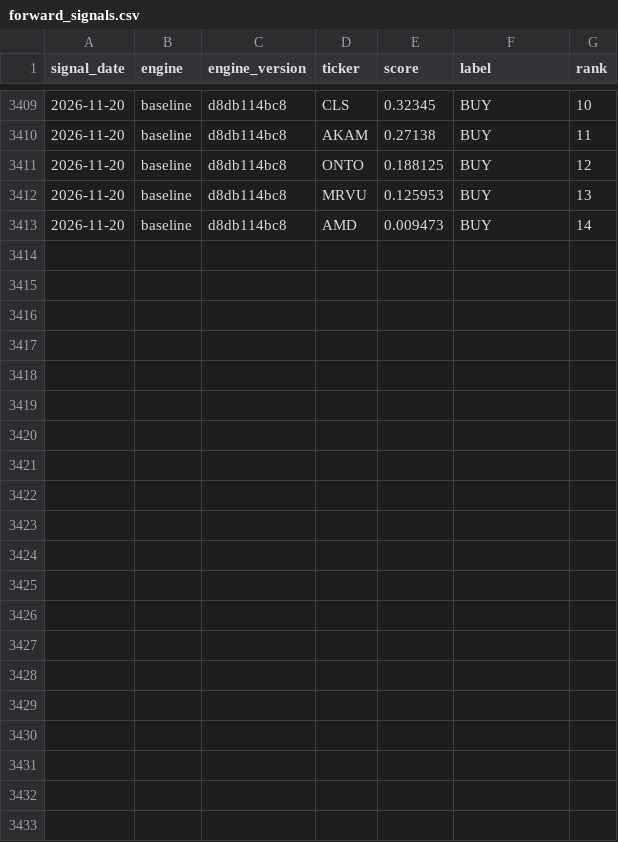
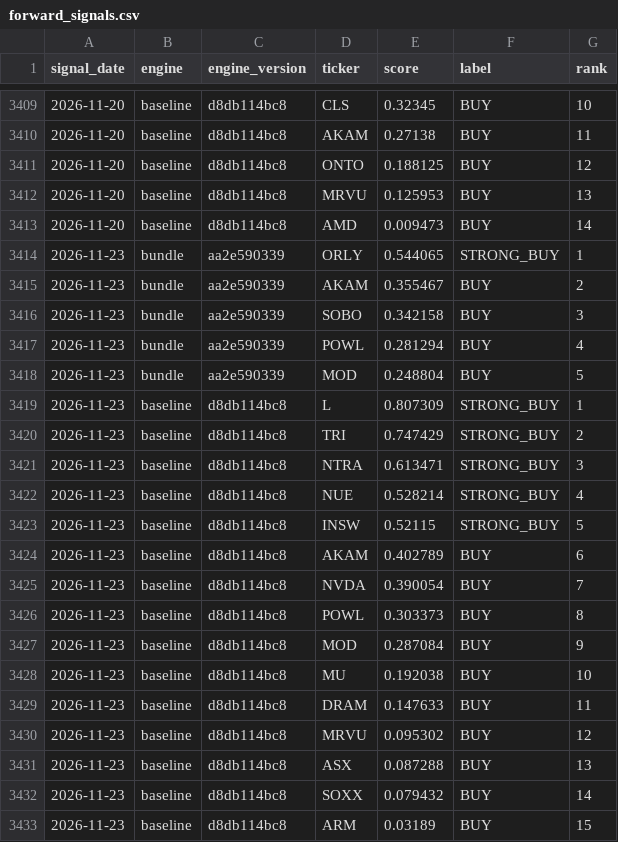
Before and after one commit to djbrig44/squeezes, a CSV file: forward_signals.csv, drawn as a sheet; only a part is shown, gaps mark what is left out.

```diff
--- a/forward_signals.csv
+++ b/forward_signals.csv
@@ -3413 +3413,21 @@ signal_date,engine,engine_version,ticker,score,label,rank
 2026-11-20,baseline,d8db114bc8,AMD,0.009473,BUY,14
+2026-11-23,bundle,aa2e590339,ORLY,0.544065,STRONG_BUY,1
+2026-11-23,bundle,aa2e590339,AKAM,0.355467,BUY,2
+2026-11-23,bundle,aa2e590339,SOBO,0.342158,BUY,3
+2026-11-23,bundle,aa2e590339,POWL,0.281294,BUY,4
+2026-11-23,bundle,aa2e590339,MOD,0.248804,BUY,5
+2026-11-23,baseline,d8db114bc8,L,0.807309,STRONG_BUY,1
+2026-11-23,baseline,d8db114bc8,TRI,0.747429,STRONG_BUY,2
+2026-11-23,baseline,d8db114bc8,NTRA,0.613471,STRONG_BUY,3
+2026-11-23,baseline,d8db114bc8,NUE,0.528214,STRONG_BUY,4
+2026-11-23,baseline,d8db114bc8,INSW,0.52115,STRONG_BUY,5
+2026-11-23,baseline,d8db114bc8,AKAM,0.402789,BUY,6
+2026-11-23,baseline,d8db114bc8,NVDA,0.390054,BUY,7
+2026-11-23,baseline,d8db114bc8,POWL,0.303373,BUY,8
+2026-11-23,baseline,d8db114bc8,MOD,0.287084,BUY,9
+2026-11-23,baseline,d8db114bc8,MU,0.192038,BUY,10
+2026-11-23,baseline,d8db114bc8,DRAM,0.147633,BUY,11
+2026-11-23,baseline,d8db114bc8,MRVU,0.095302,BUY,12
+2026-11-23,baseline,d8db114bc8,ASX,0.087288,BUY,13
+2026-11-23,baseline,d8db114bc8,SOXX,0.079432,BUY,14
+2026-11-23,baseline,d8db114bc8,ARM,0.03189,BUY,15
```
